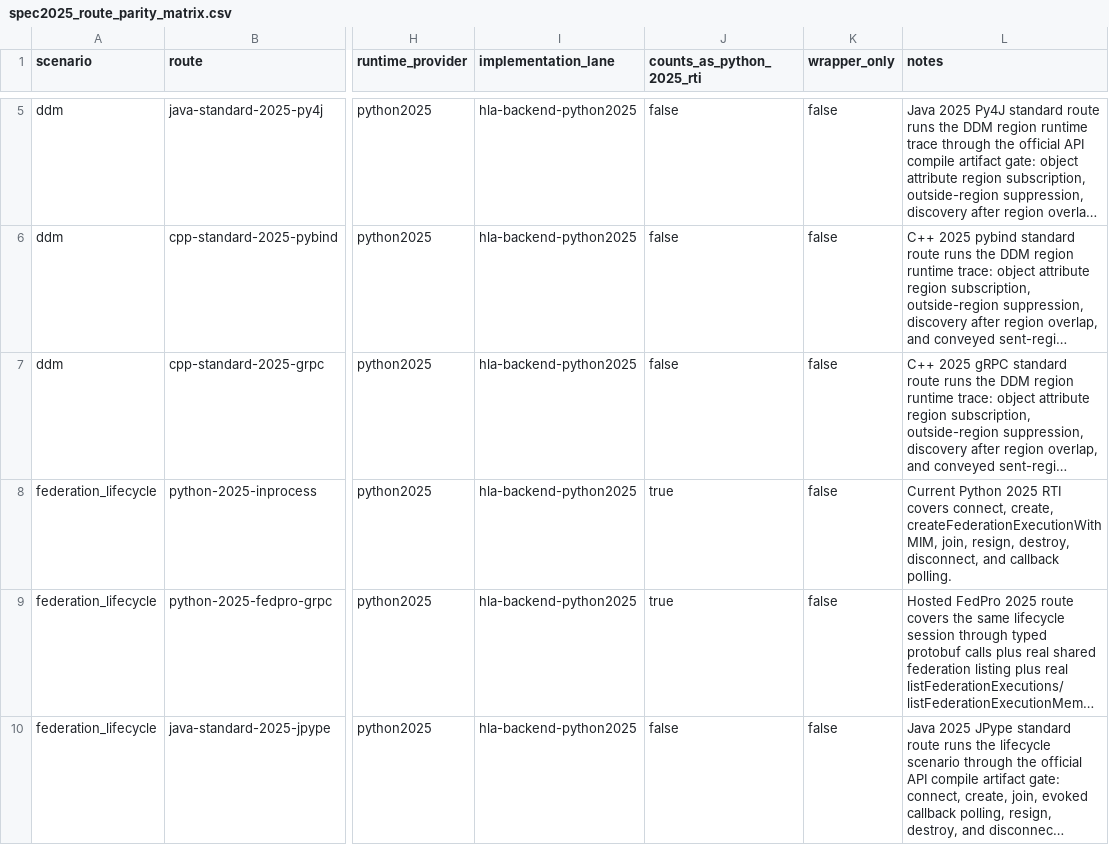
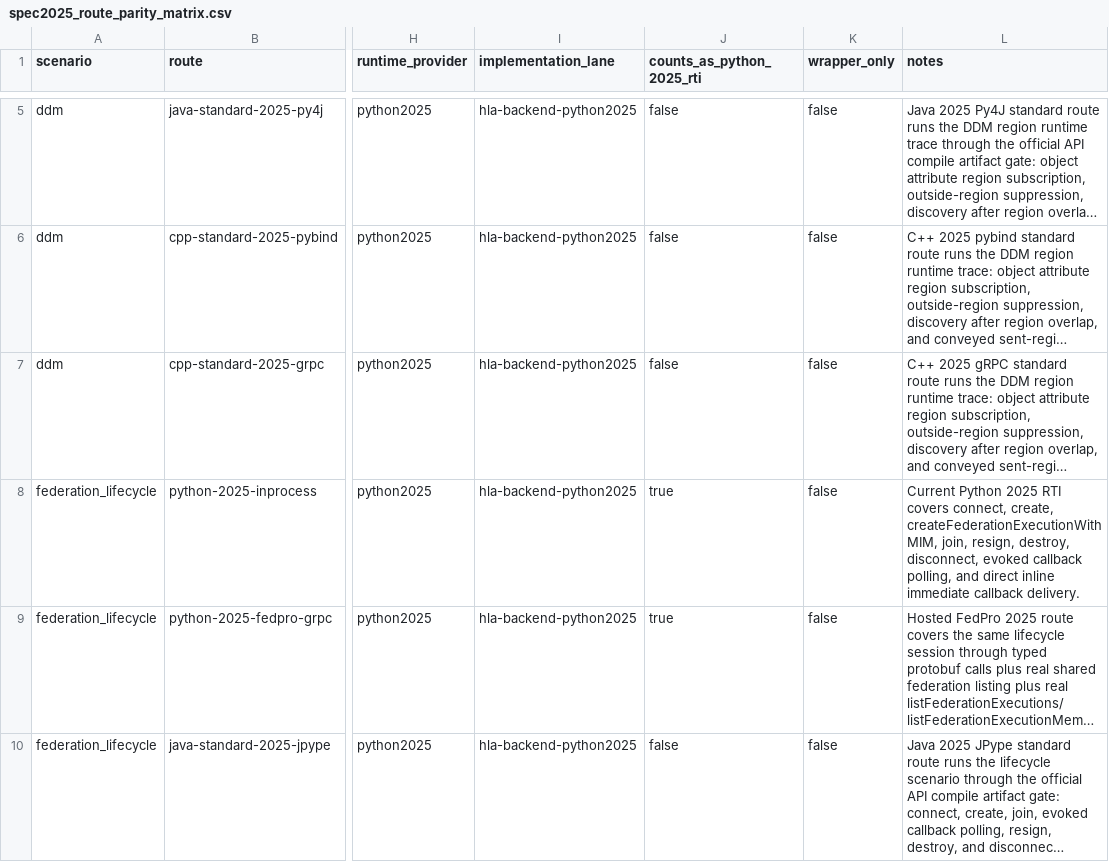
Before and after one commit to sheepfling/sturdy-broccoli, a CSV file: docs/plans/spec2025_route_parity_matrix.csv, drawn as a sheet; only a part is shown, gaps mark what is left out; long unchanged cells end in …; the diff names each change by its address in the sheet, - before the commit and + after, or states it on an @@ line.

Commit message:
Fix python2025 evoked callback delivery coverage

```diff
--- a/docs/plans/spec2025_route_parity_matrix.csv
+++ b/docs/plans/spec2025_route_parity_matrix.csv
-L8 (notes): …destroy, disconnect, and callback polling.
+L8 (notes): …destroy, disconnect, evoked callback polling, and direct inline immediate callback delivery.
```
Also changed, not shown: 12 other files.
